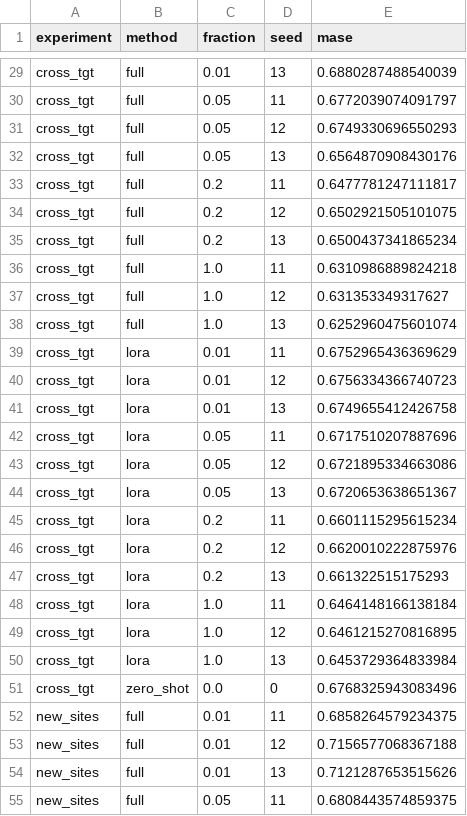
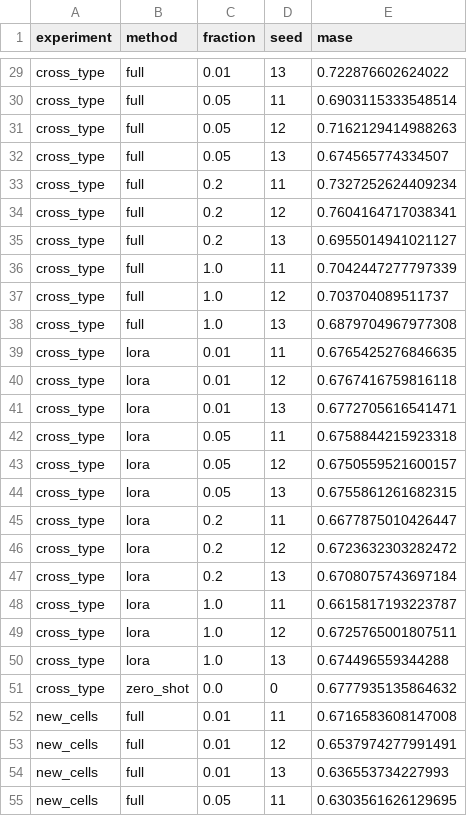
Before and after one commit to sriyaaa2003/nfcast, a CSV file: results/finetune_summary.csv, drawn as a sheet; only a part is shown, gaps mark what is left out; the diff covers the shown part only; the diff names each change by its address in the sheet, - before the commit and + after, or states it on an @@ line.

```diff
--- a/results/finetune_summary.csv
+++ b/results/finetune_summary.csv
-A29:A51 (experiment): cross_tgt
+A29:A51 (experiment): cross_type
-E29 (mase): 0.6880287488540039
+E29 (mase): 0.722876602624022
-E30 (mase): 0.6772039074091797
+E30 (mase): 0.6903115333548514
-E31 (mase): 0.6749330696550293
+E31 (mase): 0.7162129414988263
-E32 (mase): 0.6564870908430176
+E32 (mase): 0.674565774334507
-E33 (mase): 0.6477781247111817
+E33 (mase): 0.7327252624409234
-E34 (mase): 0.6502921505101075
+E34 (mase): 0.7604164717038341
-E35 (mase): 0.6500437341865234
+E35 (mase): 0.6955014941021127
-E36 (mase): 0.6310986889824218
+E36 (mase): 0.7042447277797339
-E37 (mase): 0.631353349317627
+E37 (mase): 0.703704089511737
-E38 (mase): 0.6252960475601074
+E38 (mase): 0.6879704967977308
-E39 (mase): 0.6752965436369629
+E39 (mase): 0.6765425276846635
-E40 (mase): 0.6756334366740723
+E40 (mase): 0.6767416759816118
-E41 (mase): 0.6749655412426758
+E41 (mase): 0.6772705616541471
-E42 (mase): 0.6717510207887696
+E42 (mase): 0.6758844215923318
-E43 (mase): 0.6721895334663086
+E43 (mase): 0.6750559521600157
-E44 (mase): 0.6720653638651367
+E44 (mase): 0.6755861261682315
-E45 (mase): 0.6601115295615234
+E45 (mase): 0.6677875010426447
-E46 (mase): 0.6620010222875976
+E46 (mase): 0.6723632303282472
-E47 (mase): 0.661322515175293
+E47 (mase): 0.6708075743697184
-E48 (mase): 0.6464148166138184
+E48 (mase): 0.6615817193223787
-E49 (mase): 0.6461215270816895
+E49 (mase): 0.6725765001807511
-E50 (mase): 0.6453729364833984
+E50 (mase): 0.674496559344288
-E51 (mase): 0.6768325943083496
+E51 (mase): 0.6777935135864632
-A52:A55 (experiment): new_sites
+A52:A55 (experiment): new_cells
-E52 (mase): 0.6858264579234375
+E52 (mase): 0.6716583608147008
-E53 (mase): 0.7156577068367188
+E53 (mase): 0.6537974277991491
-E54 (mase): 0.7121287653515626
+E54 (mase): 0.636553734227993
-E55 (mase): 0.6808443574859375
+E55 (mase): 0.6303561626129695
```
Also changed, not shown: 121 edited cells elsewhere in this file, 28 other files.
